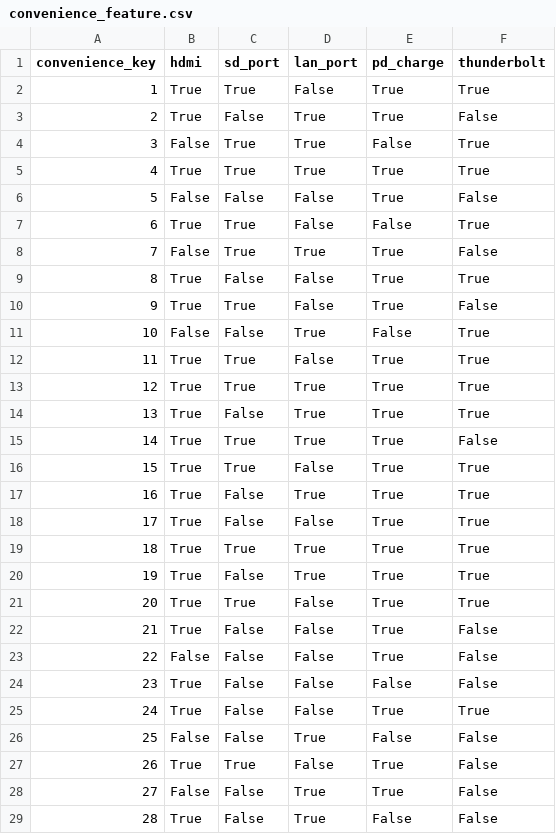
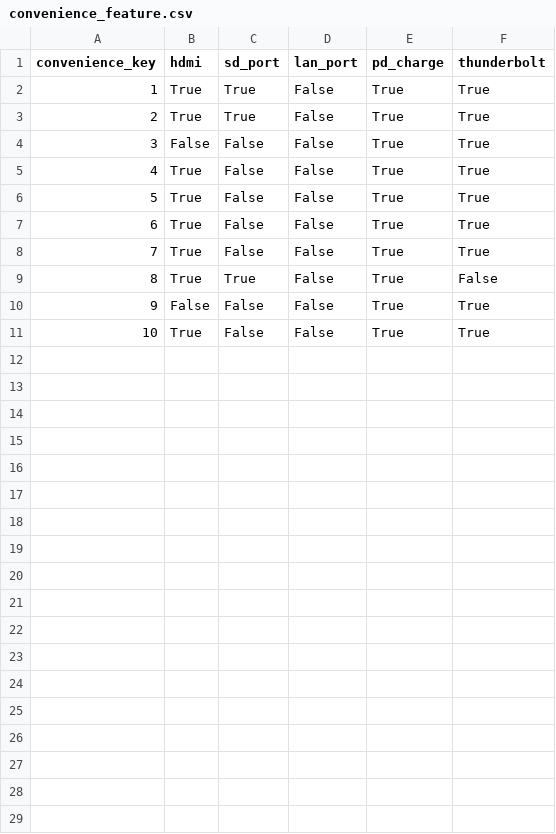
Before and after one commit to Nangtural02/laptopPT, a CSV file: seed/convenience_feature.csv, drawn as a sheet; only a part is shown; removed rows and columns are numbered as before the commit, all else as after; the diff covers the shown part only; the diff names each change by its address in the sheet, - before the commit and + after, or states it on an @@ line.

```diff
--- a/seed/convenience_feature.csv
+++ b/seed/convenience_feature.csv
-row 3: 2 | True | False | True | True | False
-row 4: 3 | False | True | True | False | True
@@ column A (convenience_key) renumbered between rows 3 and 11 @@
-D3 (lan_port): True
+D3 (lan_port): False
-F4 (thunderbolt): False
+F4 (thunderbolt): True
-C5 (sd_port): True
+C5 (sd_port): False
-E5 (pd_charge): False
+E5 (pd_charge): True
-row 8: 7 | False | True | True | True | False
@@ row 25 moved to row 6: 5 @@
@@ row 30 moved to row 7: 6 @@
-D10 (lan_port): True
+D10 (lan_port): False
-E10 (pd_charge): False
+E10 (pd_charge): True
-row 12: 11 | True | True | False | True | True
-row 13: 12 | True | True | True | True | True
-row 14: 13 | True | False | True | True | True
-row 15: 14 | True | True | True | True | False
-row 16: 15 | True | True | False | True | True
-row 17: 16 | True | False | True | True | True
-row 19: 18 | True | True | True | True | True
-row 20: 19 | True | False | True | True | True
-row 21: 20 | True | True | False | True | True
-row 22: 21 | True | False | False | True | False
-row 23: 22 | False | False | False | True | False
-row 24: 23 | True | False | False | False | False
-row 26: 25 | False | False | True | False | False
-row 27: 26 | True | True | False | True | False
-row 28: 27 | False | False | True | True | False
-row 29: 28 | True | False | True | False | False
```
Also changed, not shown: 1 removed row elsewhere in this file, seed/display.csv, seed/notebook.csv, 13 other files.
